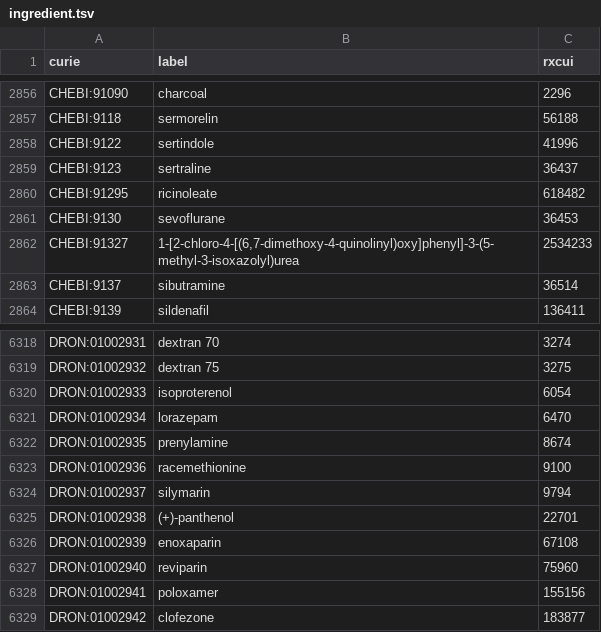
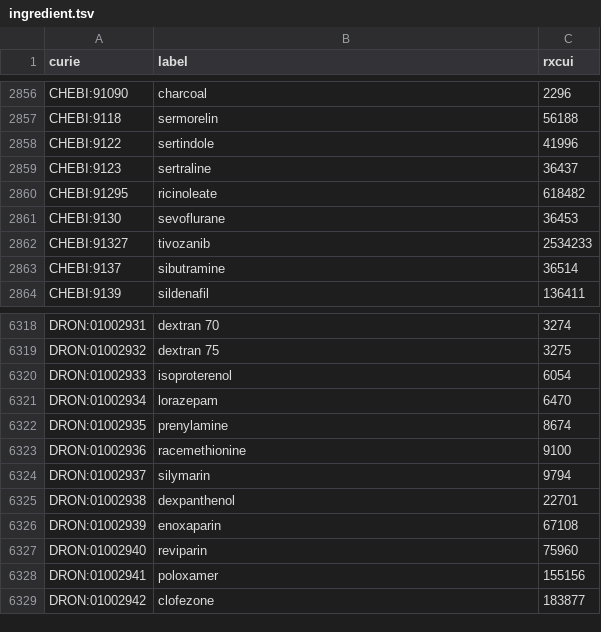
Before and after one commit to mcwdsi/dron, a TSV file: src/templates/ingredient.tsv, drawn as a sheet; only a part is shown, gaps mark what is left out.

Commit message:
Updated labels from RxNorm 01022024 and latest ChEBI

```diff
--- a/src/templates/ingredient.tsv
+++ b/src/templates/ingredient.tsv
@@ -2861,3 +2861,3 @@ CHEBI:91295	ricinoleate	618482
 CHEBI:9130	sevoflurane	36453
-CHEBI:91327	1-[2-chloro-4-[(6,7-dimethoxy-4-quinolinyl)oxy]phenyl]-3-(5-methyl-3-isoxazolyl)urea	2534233
+CHEBI:91327	tivozanib	2534233
 CHEBI:9137	sibutramine	36514
@@ -6324,3 +6324,3 @@ DRON:01002936	racemethionine	9100
 DRON:01002937	silymarin	9794
-DRON:01002938	(+)-panthenol	22701
+DRON:01002938	dexpanthenol	22701
 DRON:01002939	enoxaparin	67108
```
Also changed, not shown: 2 other files.
